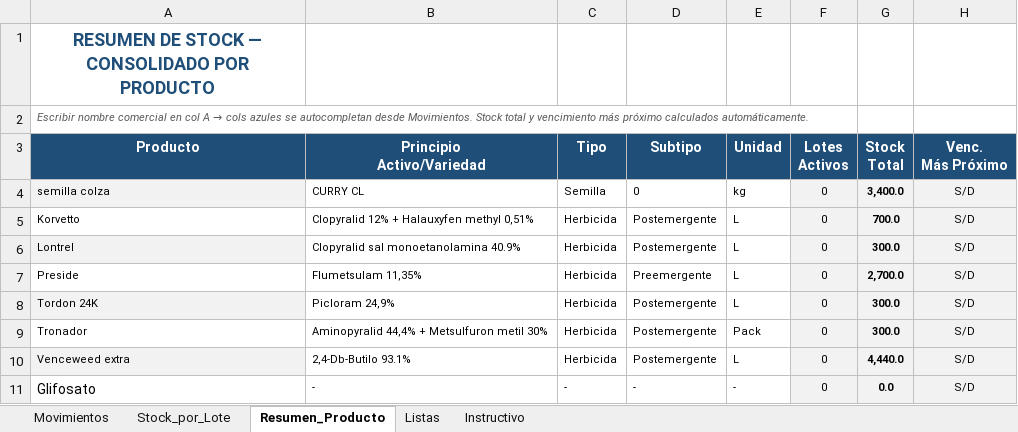
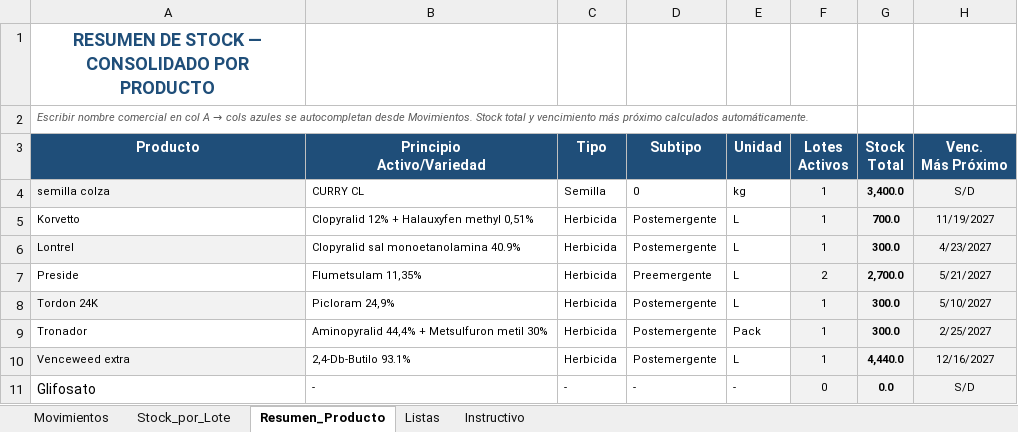
Before and after one commit to CeibosGroup/stock-galpon-hub, an Excel workbook: movimientos.xlsx, sheet Resumen_Producto, drawn as a sheet; values as stored, in another font and other column widths than the file's, no borders; conditional formats not drawn; the diff names each change by its address in the sheet, - before the commit and + after, or states it on an @@ line.

```diff
--- a/movimientos.xlsx (sheet Resumen_Producto)
+++ b/movimientos.xlsx (sheet Resumen_Producto)
-F4:F6 (Lotes Activos): 0
+F4:F6 (Lotes Activos): 1
-H5 (Venc. Más Próximo): S/D
+H5 (Venc. Más Próximo): 11/19/2027
-H6 (Venc. Más Próximo): S/D
+H6 (Venc. Más Próximo): 4/23/2027
-F7 (Lotes Activos): 0
+F7 (Lotes Activos): 2
-H7 (Venc. Más Próximo): S/D
+H7 (Venc. Más Próximo): 5/21/2027
-F8:F10 (Lotes Activos): 0
+F8:F10 (Lotes Activos): 1
-H8 (Venc. Más Próximo): S/D
+H8 (Venc. Más Próximo): 5/10/2027
-H9 (Venc. Más Próximo): S/D
+H9 (Venc. Más Próximo): 2/25/2027
-H10 (Venc. Más Próximo): S/D
+H10 (Venc. Más Próximo): 12/16/2027
```
Also changed, not shown: sheet Stock_por_Lote.
